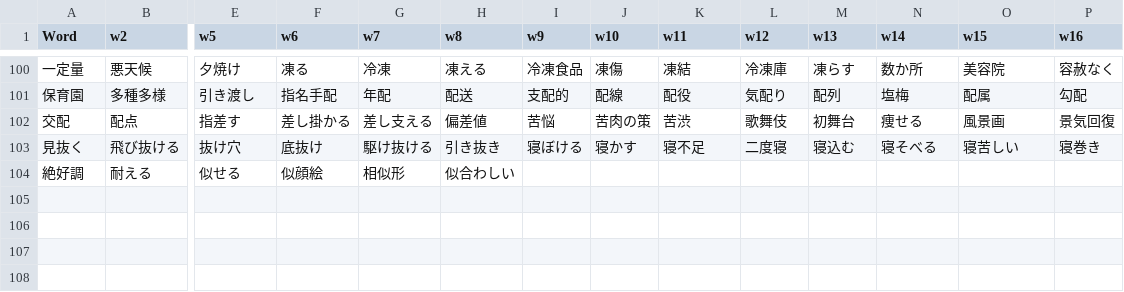
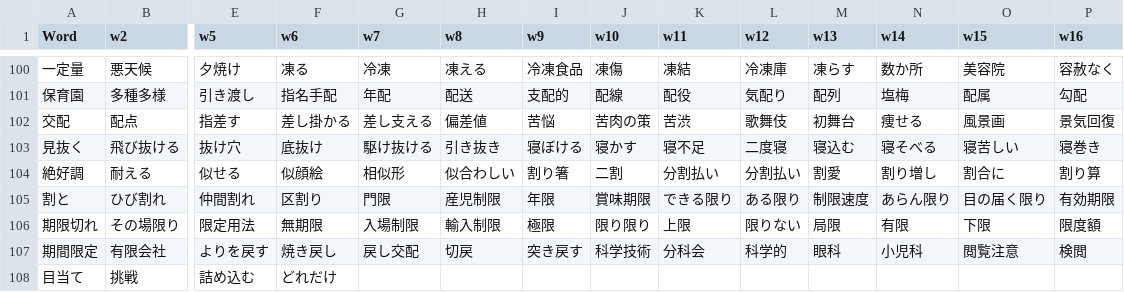
Before and after one commit to rexesian/nihongo, a CSV file: docs/rdata/Sheet 119-WBLWW.csv, drawn as a sheet; only a part is shown, gaps mark what is left out; rows hold the shown columns only; the diff names each change by its address in the sheet, - before the commit and + after, or states it on an @@ line.

```diff
--- a/docs/rdata/Sheet 119-WBLWW.csv
+++ b/docs/rdata/Sheet 119-WBLWW.csv
-I104 (w9): (empty)
+I104 (w9): 割り箸
-J104 (w10): (empty)
+J104 (w10): 二割
-K104 (w11): (empty)
+K104 (w11): 分割払い
-L104 (w12): (empty)
+L104 (w12): 分割払い
-M104 (w13): (empty)
+M104 (w13): 割愛
-N104 (w14): (empty)
+N104 (w14): 割り増し
-O104 (w15): (empty)
+O104 (w15): 割合に
-P104 (w16): (empty)
+P104 (w16): 割り算
+row 105: 割と | ひび割れ | 仲間割れ | 区割り | 門限 | 産児制限 | 年限 | 賞味期限 | できる限り | ある限り | 制限速度 | あらん限り | 目の届く限り | 有効期限
+row 106: 期限切れ | その場限り | 限定用法 | 無期限 | 入場制限 | 輸入制限 | 極限 | 限り限り | 上限 | 限りない | 局限 | 有限 | 下限 | 限度額
+row 107: 期間限定 | 有限会社 | よりを戻す | 焼き戻し | 戻し交配 | 切戻 | 突き戻す | 科学技術 | 分科会 | 科学的 | 眼科 | 小児科 | 閲覧注意 | 検閲
+row 108: 目当て | 挑戦 | 詰め込む | どれだけ
```
Also changed, not shown: docs/rdata/Sheet 115-WBKNJ3.csv, rdata/Sheet 115-WBKNJ3.csv, 4 other files.
